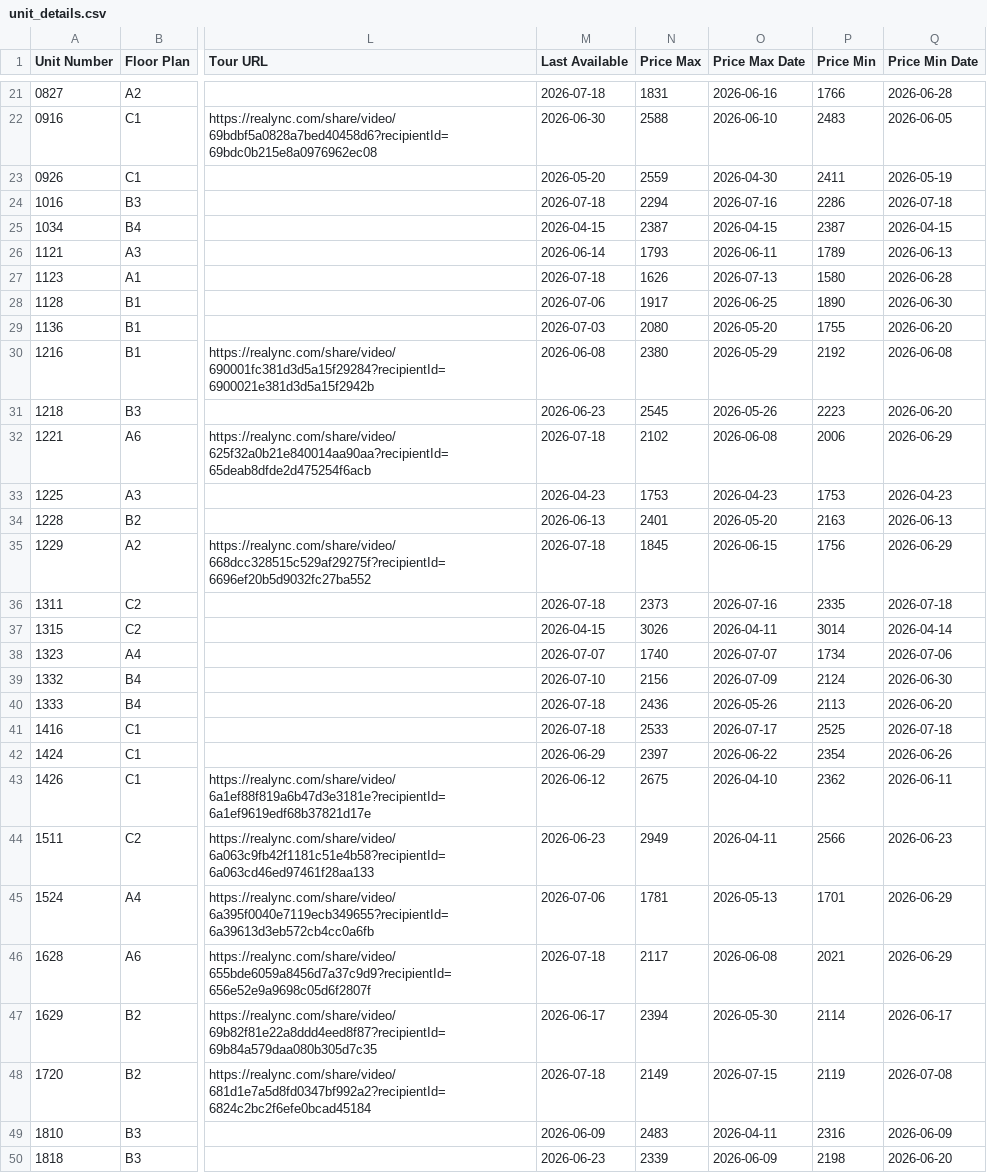
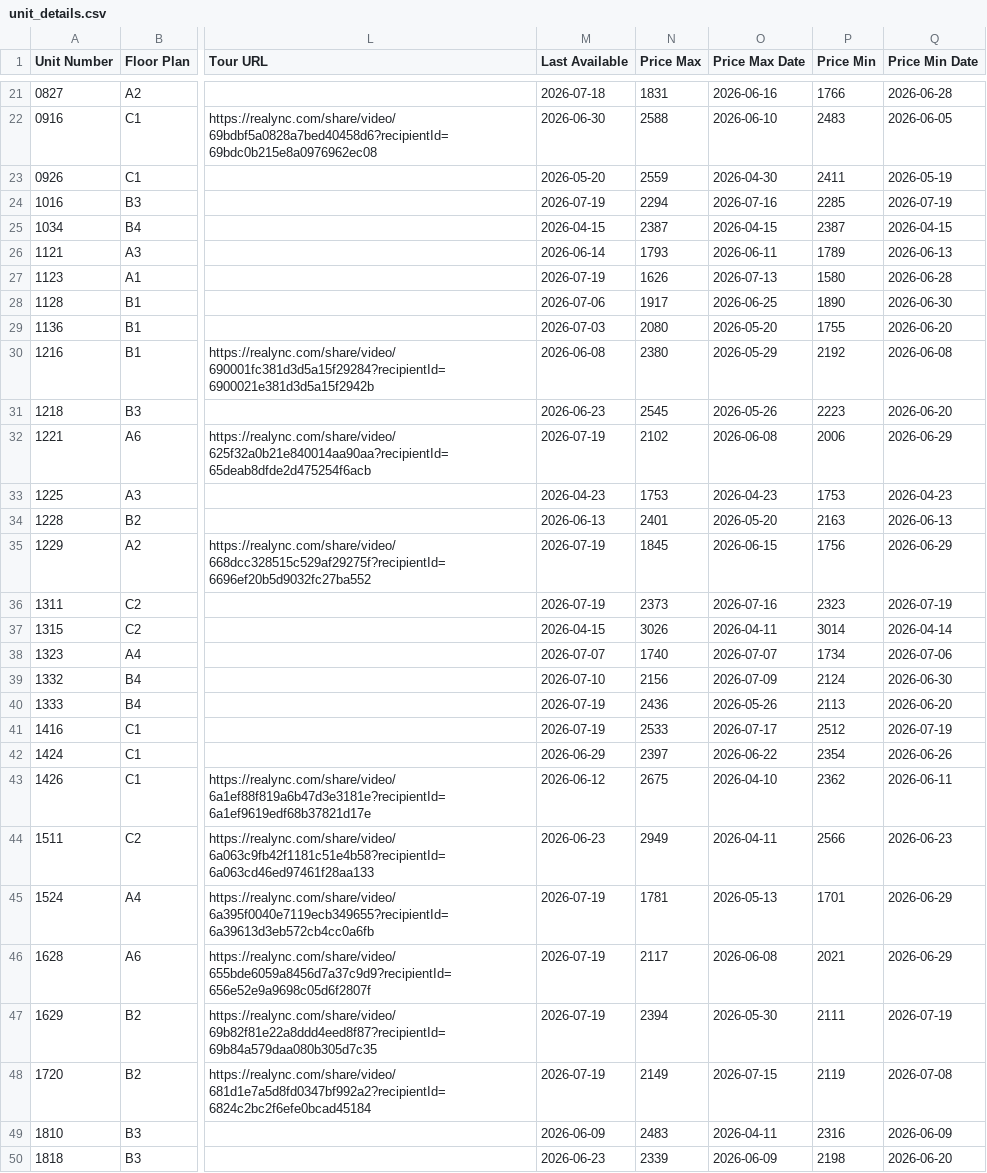
Before and after one commit to patchnpin/apartment_tracker, a CSV file: data/unit_details.csv, drawn as a sheet; only a part is shown, gaps mark what is left out; the diff covers the shown part only; the diff names each change by its address in the sheet, - before the commit and + after, or states it on an @@ line.

```diff
--- a/data/unit_details.csv
+++ b/data/unit_details.csv
-M24 (Last Available): 2026-07-18
+M24 (Last Available): 2026-07-19
-P24 (Price Min): 2286
+P24 (Price Min): 2285
-Q24 (Price Min Date): 2026-07-18
+Q24 (Price Min Date): 2026-07-19
-M27 (Last Available): 2026-07-18
+M27 (Last Available): 2026-07-19
-M32 (Last Available): 2026-07-18
+M32 (Last Available): 2026-07-19
-M35:M36 (Last Available): 2026-07-18
+M35:M36 (Last Available): 2026-07-19
-P36 (Price Min): 2335
+P36 (Price Min): 2323
-Q36 (Price Min Date): 2026-07-18
+Q36 (Price Min Date): 2026-07-19
-M40:M41 (Last Available): 2026-07-18
+M40:M41 (Last Available): 2026-07-19
-P41 (Price Min): 2525
+P41 (Price Min): 2512
-Q41 (Price Min Date): 2026-07-18
+Q41 (Price Min Date): 2026-07-19
-M45 (Last Available): 2026-07-06
+M45 (Last Available): 2026-07-19
-M46 (Last Available): 2026-07-18
+M46 (Last Available): 2026-07-19
-M47 (Last Available): 2026-06-17
+M47 (Last Available): 2026-07-19
-P47 (Price Min): 2114
+P47 (Price Min): 2111
-Q47 (Price Min Date): 2026-06-17
+Q47 (Price Min Date): 2026-07-19
-M48 (Last Available): 2026-07-18
+M48 (Last Available): 2026-07-19
```
Also changed, not shown: 14 edited cells elsewhere in this file, data/price_history.csv, docs/price_history.csv, 1 other file.
